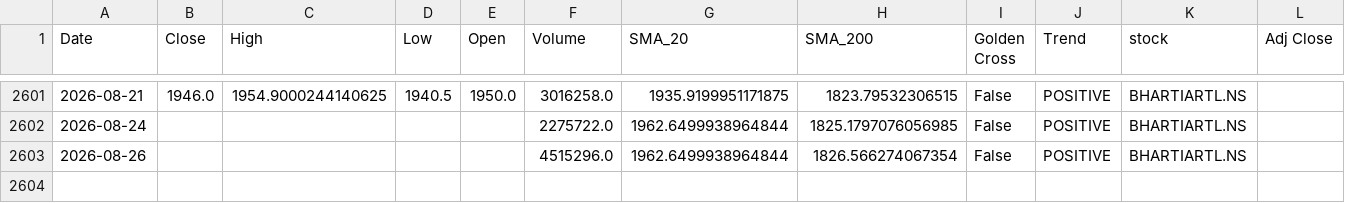
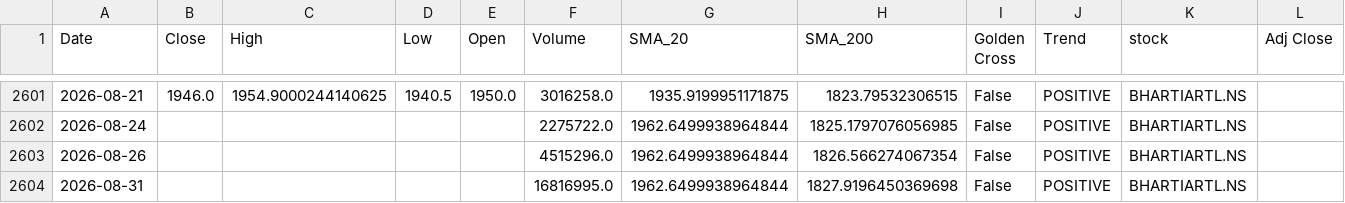
Before and after one commit to sohamdeshpande/nifty-analysis, a CSV file: data/BHARTIARTL.NS.csv, drawn as a sheet; only a part is shown, gaps mark what is left out; the diff names each change by its address in the sheet, - before the commit and + after, or states it on an @@ line.

```diff
--- a/data/BHARTIARTL.NS.csv
+++ b/data/BHARTIARTL.NS.csv
+row 2604: 2026-08-31 |  |  |  |  | 16816995.0 | 1962.6499938964844 | 1827.9196450369698 | False | POSITIVE | BHARTIARTL.NS
```
Also changed, not shown: data/ADANIPORTS.NS.csv, data/ASIANPAINT.NS.csv, 46 other files.
